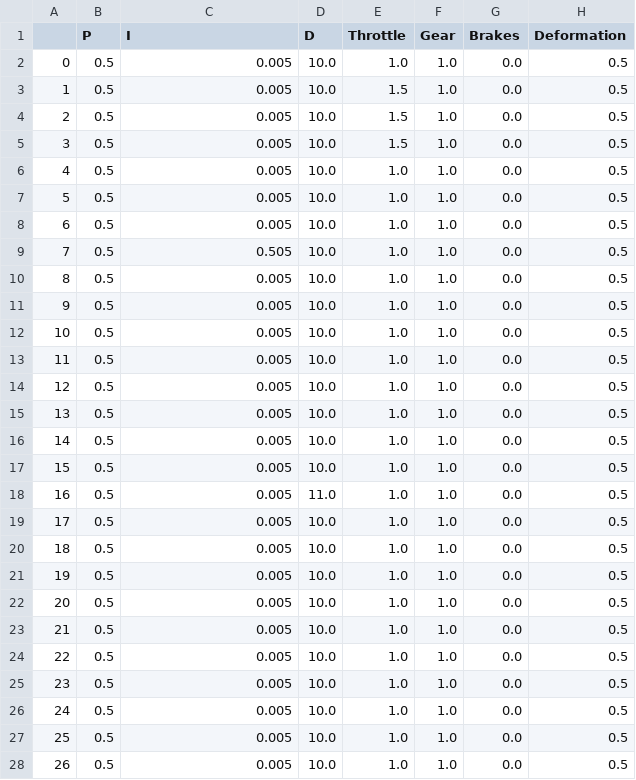
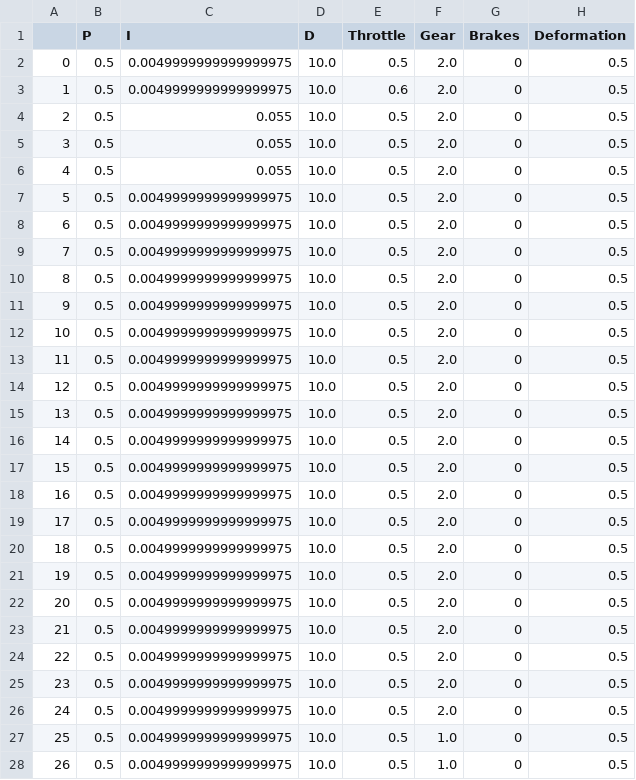
Before and after one commit to Pirellik/2D-car-dynamics-simulation, a CSV file: solutionOpt.csv, drawn as a sheet; only a part is shown; the diff covers the shown part only.

```diff
--- a/solutionOpt.csv
+++ b/solutionOpt.csv
@@ -1,28 +1,28 @@
 ,P,I,D,Throttle,Gear,Brakes,Deformation
-0,0.5,0.005,10.0,1.0,1.0,0.0,0.5
-1,0.5,0.005,10.0,1.5,1.0,0.0,0.5
-2,0.5,0.005,10.0,1.5,1.0,0.0,0.5
-3,0.5,0.005,10.0,1.5,1.0,0.0,0.5
-4,0.5,0.005,10.0,1.0,1.0,0.0,0.5
-5,0.5,0.005,10.0,1.0,1.0,0.0,0.5
-6,0.5,0.005,10.0,1.0,1.0,0.0,0.5
-7,0.5,0.505,10.0,1.0,1.0,0.0,0.5
-8,0.5,0.005,10.0,1.0,1.0,0.0,0.5
-9,0.5,0.005,10.0,1.0,1.0,0.0,0.5
-10,0.5,0.005,10.0,1.0,1.0,0.0,0.5
-11,0.5,0.005,10.0,1.0,1.0,0.0,0.5
-12,0.5,0.005,10.0,1.0,1.0,0.0,0.5
-13,0.5,0.005,10.0,1.0,1.0,0.0,0.5
-14,0.5,0.005,10.0,1.0,1.0,0.0,0.5
-15,0.5,0.005,10.0,1.0,1.0,0.0,0.5
-16,0.5,0.005,11.0,1.0,1.0,0.0,0.5
-17,0.5,0.005,10.0,1.0,1.0,0.0,0.5
-18,0.5,0.005,10.0,1.0,1.0,0.0,0.5
-19,0.5,0.005,10.0,1.0,1.0,0.0,0.5
-20,0.5,0.005,10.0,1.0,1.0,0.0,0.5
-21,0.5,0.005,10.0,1.0,1.0,0.0,0.5
-22,0.5,0.005,10.0,1.0,1.0,0.0,0.5
-23,0.5,0.005,10.0,1.0,1.0,0.0,0.5
-24,0.5,0.005,10.0,1.0,1.0,0.0,0.5
-25,0.5,0.005,10.0,1.0,1.0,0.0,0.5
-26,0.5,0.005,10.0,1.0,1.0,0.0,0.5
+0,0.5,0.0049999999999999975,10.0,0.5,2.0,0,0.5
+1,0.5,0.0049999999999999975,10.0,0.6,2.0,0,0.5
+2,0.5,0.055,10.0,0.5,2.0,0,0.5
+3,0.5,0.055,10.0,0.5,2.0,0,0.5
+4,0.5,0.055,10.0,0.5,2.0,0,0.5
+5,0.5,0.0049999999999999975,10.0,0.5,2.0,0,0.5
+6,0.5,0.0049999999999999975,10.0,0.5,2.0,0,0.5
+7,0.5,0.0049999999999999975,10.0,0.5,2.0,0,0.5
+8,0.5,0.0049999999999999975,10.0,0.5,2.0,0,0.5
+9,0.5,0.0049999999999999975,10.0,0.5,2.0,0,0.5
+10,0.5,0.0049999999999999975,10.0,0.5,2.0,0,0.5
+11,0.5,0.0049999999999999975,10.0,0.5,2.0,0,0.5
+12,0.5,0.0049999999999999975,10.0,0.5,2.0,0,0.5
+13,0.5,0.0049999999999999975,10.0,0.5,2.0,0,0.5
+14,0.5,0.0049999999999999975,10.0,0.5,2.0,0,0.5
+15,0.5,0.0049999999999999975,10.0,0.5,2.0,0,0.5
+16,0.5,0.0049999999999999975,10.0,0.5,2.0,0,0.5
+17,0.5,0.0049999999999999975,10.0,0.5,2.0,0,0.5
+18,0.5,0.0049999999999999975,10.0,0.5,2.0,0,0.5
+19,0.5,0.0049999999999999975,10.0,0.5,2.0,0,0.5
+20,0.5,0.0049999999999999975,10.0,0.5,2.0,0,0.5
+21,0.5,0.0049999999999999975,10.0,0.5,2.0,0,0.5
+22,0.5,0.0049999999999999975,10.0,0.5,2.0,0,0.5
+23,0.5,0.0049999999999999975,10.0,0.5,2.0,0,0.5
+24,0.5,0.0049999999999999975,10.0,0.5,2.0,0,0.5
+25,0.5,0.0049999999999999975,10.0,0.5,1.0,0,0.5
+26,0.5,0.0049999999999999975,10.0,0.5,1.0,0,0.5
```
Also changed, not shown: 77 edited cells elsewhere in this file, solution3.csv, 1 other file.
